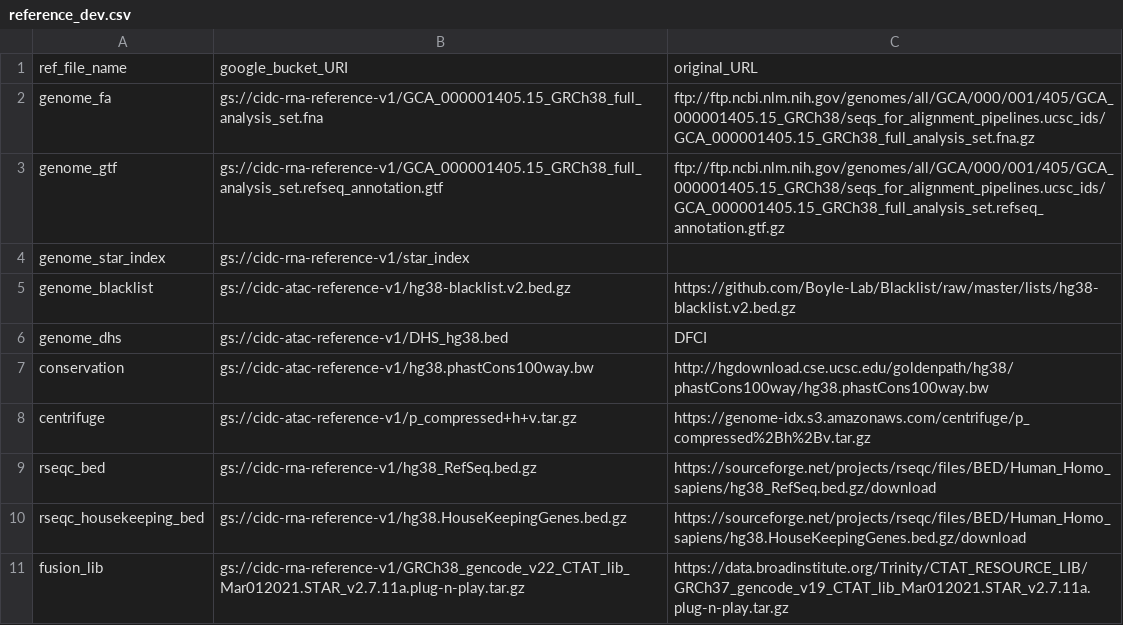
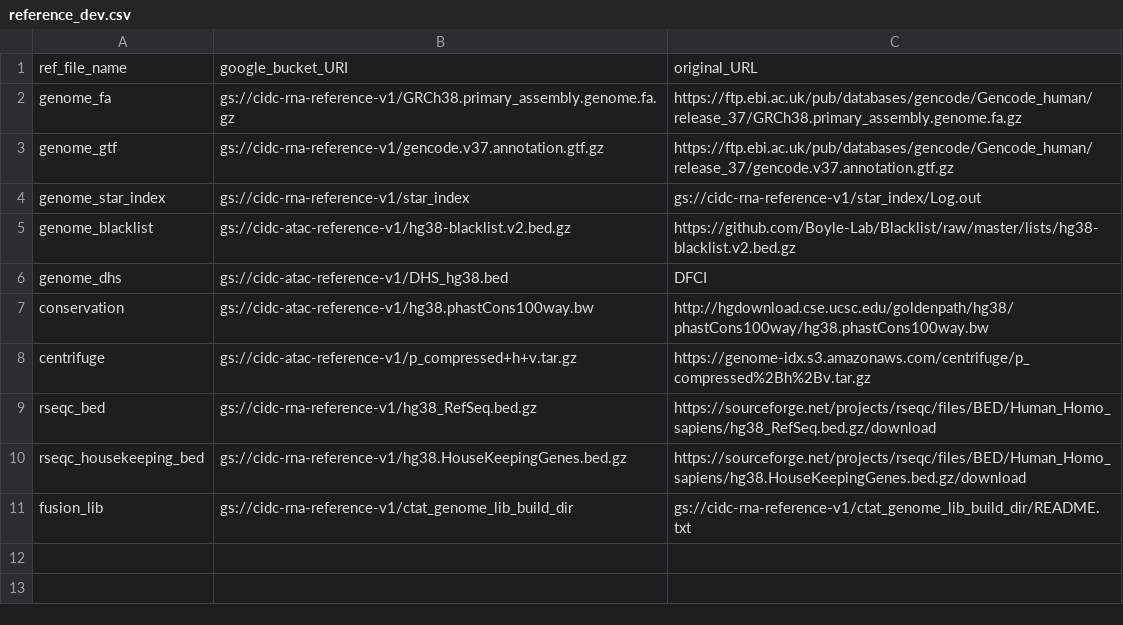
Before and after one commit to NCI-CIDC/cidc_rnaseq2_releases, a CSV file: config/reference_dev.csv, drawn as a sheet.

Commit message:
Updated genome fa and gtf reference and added rules to use STAR-fusion

```diff
--- a/config/reference_dev.csv
+++ b/config/reference_dev.csv
@@ -1,5 +1,5 @@
 ref_file_name,google_bucket_URI,original_URL
-genome_fa,gs://cidc-rna-reference-v1/GCA_000001405.15_GRCh38_full_analysis_set.fna,ftp://ftp.ncbi.nlm.nih.gov/genomes/all/GCA/000/001/405/GCA_000001405.15_GRCh38/seqs_for_alignment_pipelines.ucsc_ids/GCA_000001405.15_GRCh38_full_analysis_set.fna.gz
-genome_gtf,gs://cidc-rna-reference-v1/GCA_000001405.15_GRCh38_full_analysis_set.refseq_annotation.gtf,ftp://ftp.ncbi.nlm.nih.gov/genomes/all/GCA/000/001/405/GCA_000001405.15_GRCh38/seqs_for_alignment_pipelines.ucsc_ids/GCA_000001405.15_GRCh38_full_analysis_set.refseq_annotation.gtf.gz
-genome_star_index,gs://cidc-rna-reference-v1/star_index,
+genome_fa,gs://cidc-rna-reference-v1/GRCh38.primary_assembly.genome.fa.gz,https://ftp.ebi.ac.uk/pub/databases/gencode/Gencode_human/release_37/GRCh38.primary_assembly.genome.fa.gz
+genome_gtf,gs://cidc-rna-reference-v1/gencode.v37.annotation.gtf.gz,https://ftp.ebi.ac.uk/pub/databases/gencode/Gencode_human/release_37/gencode.v37.annotation.gtf.gz
+genome_star_index,gs://cidc-rna-reference-v1/star_index,gs://cidc-rna-reference-v1/star_index/Log.out
 genome_blacklist,gs://cidc-atac-reference-v1/hg38-blacklist.v2.bed.gz,https://github.com/Boyle-Lab/Blacklist/raw/master/lists/hg38-blacklist.v2.bed.gz
@@ -10,2 +10,2 @@ rseqc_bed,gs://cidc-rna-reference-v1/hg38_RefSeq.bed.gz,https://sourceforge.net/
 rseqc_housekeeping_bed,gs://cidc-rna-reference-v1/hg38.HouseKeepingGenes.bed.gz,https://sourceforge.net/projects/rseqc/files/BED/Human_Homo_sapiens/hg38.HouseKeepingGenes.bed.gz/download
-fusion_lib,gs://cidc-rna-reference-v1/GRCh38_gencode_v22_CTAT_lib_Mar012021.STAR_v2.7.11a.plug-n-play.tar.gz,https://data.broadinstitute.org/Trinity/CTAT_RESOURCE_LIB/GRCh37_gencode_v19_CTAT_lib_Mar012021.STAR_v2.7.11a.plug-n-play.tar.gz
+fusion_lib,gs://cidc-rna-reference-v1/ctat_genome_lib_build_dir,gs://cidc-rna-reference-v1/ctat_genome_lib_build_dir/README.txt
```
Also changed, not shown: config/sample_metadata_dev.csv, 7 other files.
